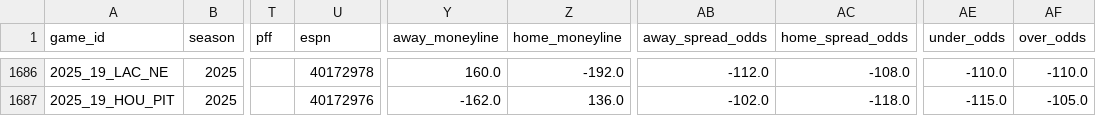
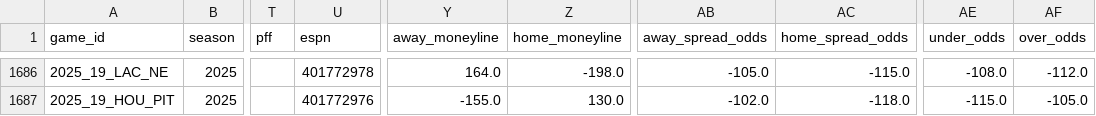
Before and after one commit to gmalbert/nfl-predictions, a CSV file: data_files/nfl_games_historical.csv, drawn as a sheet; only a part is shown, gaps mark what is left out; the diff covers the shown part only; the diff names each change by its address in the sheet, - before the commit and + after, or states it on an @@ line.

```diff
--- a/data_files/nfl_games_historical.csv
+++ b/data_files/nfl_games_historical.csv
-U1686 (espn): 40172978
+U1686 (espn): 401772978
-Y1686 (away_moneyline): 160.0
+Y1686 (away_moneyline): 164.0
-Z1686 (home_moneyline): -192.0
+Z1686 (home_moneyline): -198.0
-AB1686 (away_spread_odds): -112.0
+AB1686 (away_spread_odds): -105.0
-AC1686 (home_spread_odds): -108.0
+AC1686 (home_spread_odds): -115.0
-AE1686 (under_odds): -110.0
+AE1686 (under_odds): -108.0
-AF1686 (over_odds): -110.0
+AF1686 (over_odds): -112.0
-U1687 (espn): 40172976
+U1687 (espn): 401772976
-Y1687 (away_moneyline): -162.0
+Y1687 (away_moneyline): -155.0
-Z1687 (home_moneyline): 136.0
+Z1687 (home_moneyline): 130.0
```
Also changed, not shown: 33 edited cells elsewhere in this file, data_files/model_feature_importances.csv, 2 other files.
